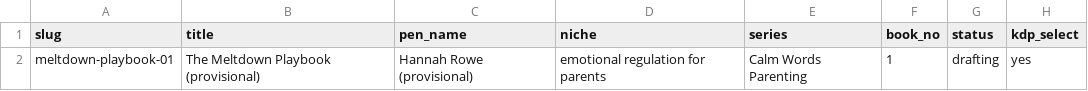
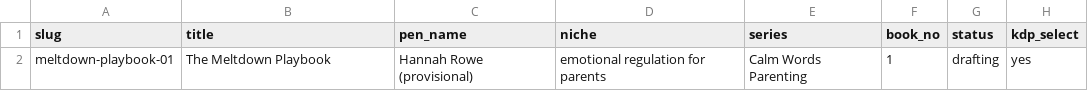
Before and after one commit to chitranshh08/client-outreach, a CSV file: tracker/catalog.csv, drawn as a sheet; only a part is shown; the diff names each change by its address in the sheet, - before the commit and + after, or states it on an @@ line.

```diff
--- a/tracker/catalog.csv
+++ b/tracker/catalog.csv
-B2 (title): The Meltdown Playbook (provisional)
+B2 (title): The Meltdown Playbook
```
Also changed, not shown: 7 other files.
